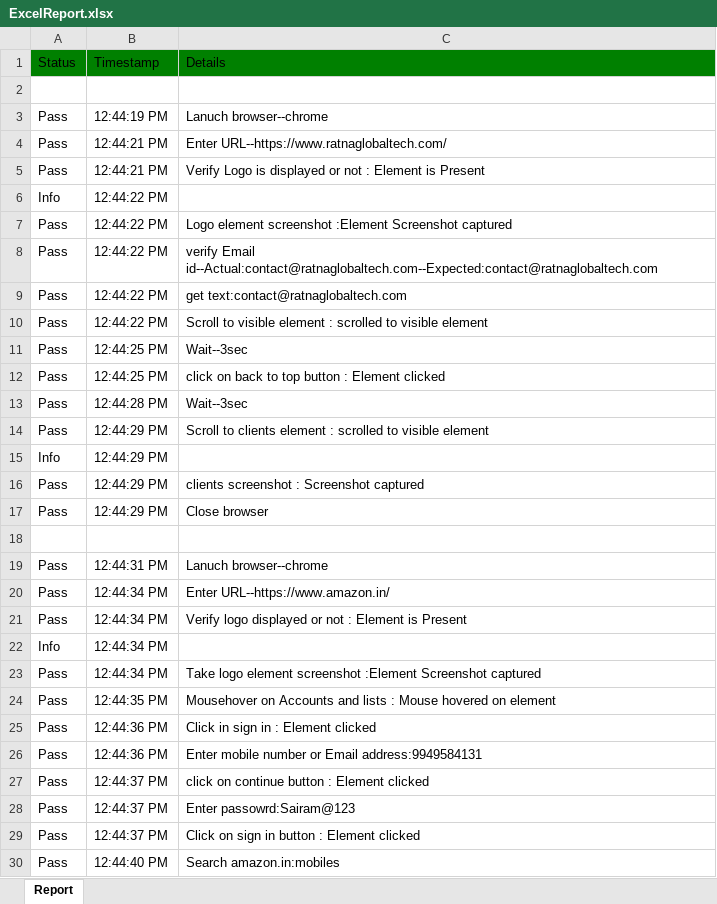
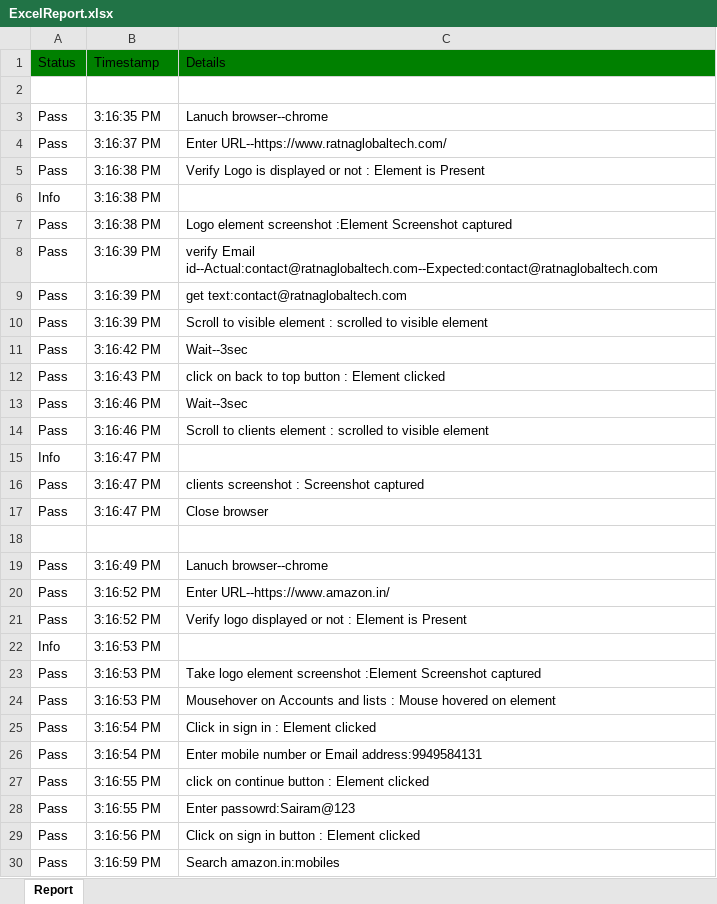
Before and after one commit to sairamprince/WebUIAutomationV2-main, an Excel workbook: resources/reports/ExcelReport.xlsx, sheet Report, drawn as a sheet; only a part is shown; values as stored, in another font and other column widths than the file's, no borders; the diff covers the shown part only; the diff names each change by its address in the sheet, - before the commit and + after, or states it on an @@ line.

```diff
--- a/resources/reports/ExcelReport.xlsx (sheet Report)
+++ b/resources/reports/ExcelReport.xlsx (sheet Report)
-B3: 12:44:19 PM
+B3: 3:16:35 PM
-B4: 12:44:21 PM
+B4: 3:16:37 PM
-B5: 12:44:21 PM
+B5: 3:16:38 PM
-B6:B7: 12:44:22 PM
+B6:B7: 3:16:38 PM
-B8:B10: 12:44:22 PM
+B8:B10: 3:16:39 PM
-B11: 12:44:25 PM
+B11: 3:16:42 PM
-B12: 12:44:25 PM
+B12: 3:16:43 PM
-B13: 12:44:28 PM
+B13: 3:16:46 PM
-B14: 12:44:29 PM
+B14: 3:16:46 PM
-B15:B17: 12:44:29 PM
+B15:B17: 3:16:47 PM
-B19: 12:44:31 PM
+B19: 3:16:49 PM
-B20:B21: 12:44:34 PM
+B20:B21: 3:16:52 PM
-B22:B23: 12:44:34 PM
+B22:B23: 3:16:53 PM
-B24: 12:44:35 PM
+B24: 3:16:53 PM
-B25:B26: 12:44:36 PM
+B25:B26: 3:16:54 PM
-B27:B28: 12:44:37 PM
+B27:B28: 3:16:55 PM
-B29: 12:44:37 PM
+B29: 3:16:56 PM
-B30: 12:44:40 PM
+B30: 3:16:59 PM
```
Also changed, not shown: 23 edited cells elsewhere in this sheet, 10 other files.
